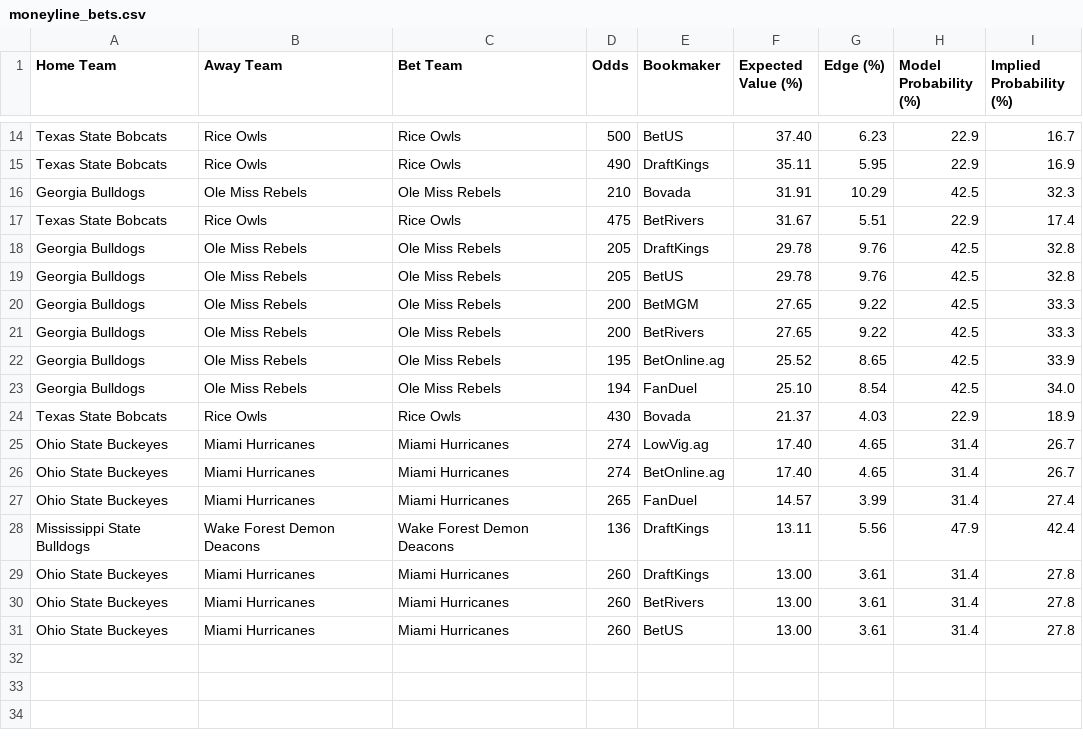
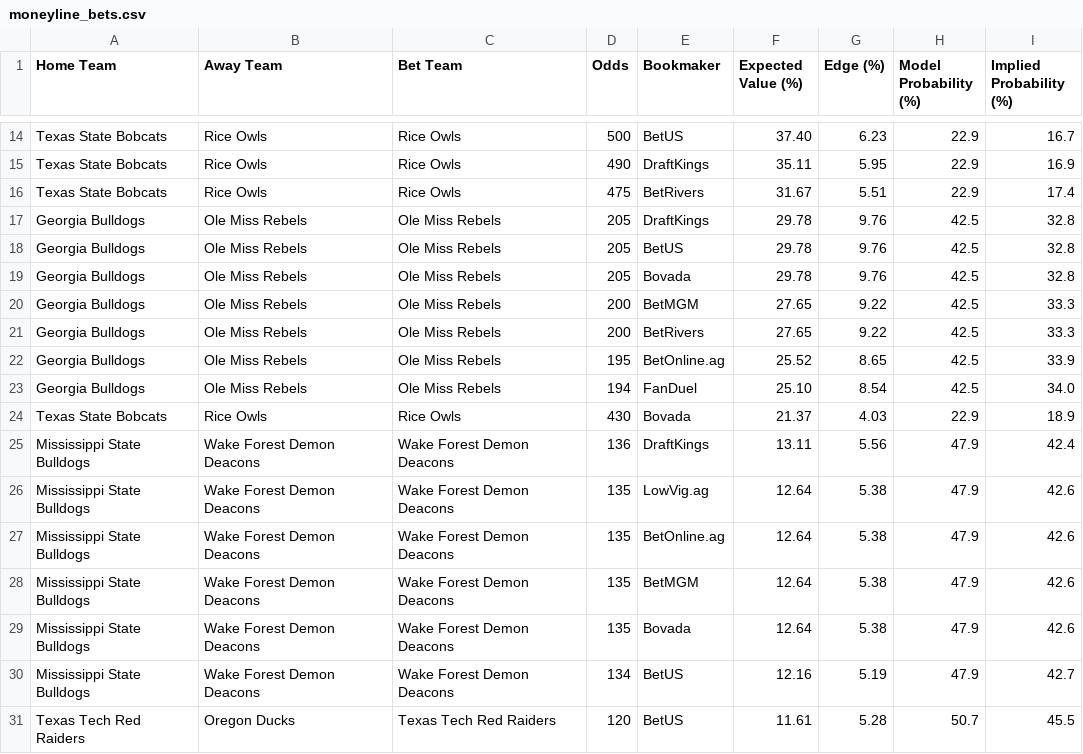
Before and after one commit to nmstuart20/cfb_betting, a CSV file: cache/moneyline_bets.csv, drawn as a sheet; only a part is shown, gaps mark what is left out.

```diff
--- a/cache/moneyline_bets.csv
+++ b/cache/moneyline_bets.csv
@@ -15,3 +15,2 @@ Texas State Bobcats,Rice Owls,Rice Owls,500,BetUS,37.40,6.23,22.9,16.7
 Texas State Bobcats,Rice Owls,Rice Owls,490,DraftKings,35.11,5.95,22.9,16.9
-Georgia Bulldogs,Ole Miss Rebels,Ole Miss Rebels,210,Bovada,31.91,10.29,42.5,32.3
 Texas State Bobcats,Rice Owls,Rice Owls,475,BetRivers,31.67,5.51,22.9,17.4
@@ -19,2 +18,3 @@ Georgia Bulldogs,Ole Miss Rebels,Ole Miss Rebels,205,DraftKings,29.78,9.76,42.5,
 Georgia Bulldogs,Ole Miss Rebels,Ole Miss Rebels,205,BetUS,29.78,9.76,42.5,32.8
+Georgia Bulldogs,Ole Miss Rebels,Ole Miss Rebels,205,Bovada,29.78,9.76,42.5,32.8
 Georgia Bulldogs,Ole Miss Rebels,Ole Miss Rebels,200,BetMGM,27.65,9.22,42.5,33.3
@@ -24,8 +24,8 @@ Georgia Bulldogs,Ole Miss Rebels,Ole Miss Rebels,194,FanDuel,25.10,8.54,42.5,34.
 Texas State Bobcats,Rice Owls,Rice Owls,430,Bovada,21.37,4.03,22.9,18.9
-Ohio State Buckeyes,Miami Hurricanes,Miami Hurricanes,274,LowVig.ag,17.40,4.65,31.4,26.7
-Ohio State Buckeyes,Miami Hurricanes,Miami Hurricanes,274,BetOnline.ag,17.40,4.65,31.4,26.7
-Ohio State Buckeyes,Miami Hurricanes,Miami Hurricanes,265,FanDuel,14.57,3.99,31.4,27.4
 Mississippi State Bulldogs,Wake Forest Demon Deacons,Wake Forest Demon Deacons,136,DraftKings,13.11,5.56,47.9,42.4
-Ohio State Buckeyes,Miami Hurricanes,Miami Hurricanes,260,DraftKings,13.00,3.61,31.4,27.8
-Ohio State Buckeyes,Miami Hurricanes,Miami Hurricanes,260,BetRivers,13.00,3.61,31.4,27.8
-Ohio State Buckeyes,Miami Hurricanes,Miami Hurricanes,260,BetUS,13.00,3.61,31.4,27.8
+Mississippi State Bulldogs,Wake Forest Demon Deacons,Wake Forest Demon Deacons,135,LowVig.ag,12.64,5.38,47.9,42.6
+Mississippi State Bulldogs,Wake Forest Demon Deacons,Wake Forest Demon Deacons,135,BetOnline.ag,12.64,5.38,47.9,42.6
+Mississippi State Bulldogs,Wake Forest Demon Deacons,Wake Forest Demon Deacons,135,BetMGM,12.64,5.38,47.9,42.6
+Mississippi State Bulldogs,Wake Forest Demon Deacons,Wake Forest Demon Deacons,135,Bovada,12.64,5.38,47.9,42.6
+Mississippi State Bulldogs,Wake Forest Demon Deacons,Wake Forest Demon Deacons,134,BetUS,12.16,5.19,47.9,42.7
+Texas Tech Red Raiders,Oregon Ducks,Texas Tech Red Raiders,120,BetUS,11.61,5.28,50.7,45.5
```
Also changed, not shown: cache/spread_bets.csv, 8 other files.
